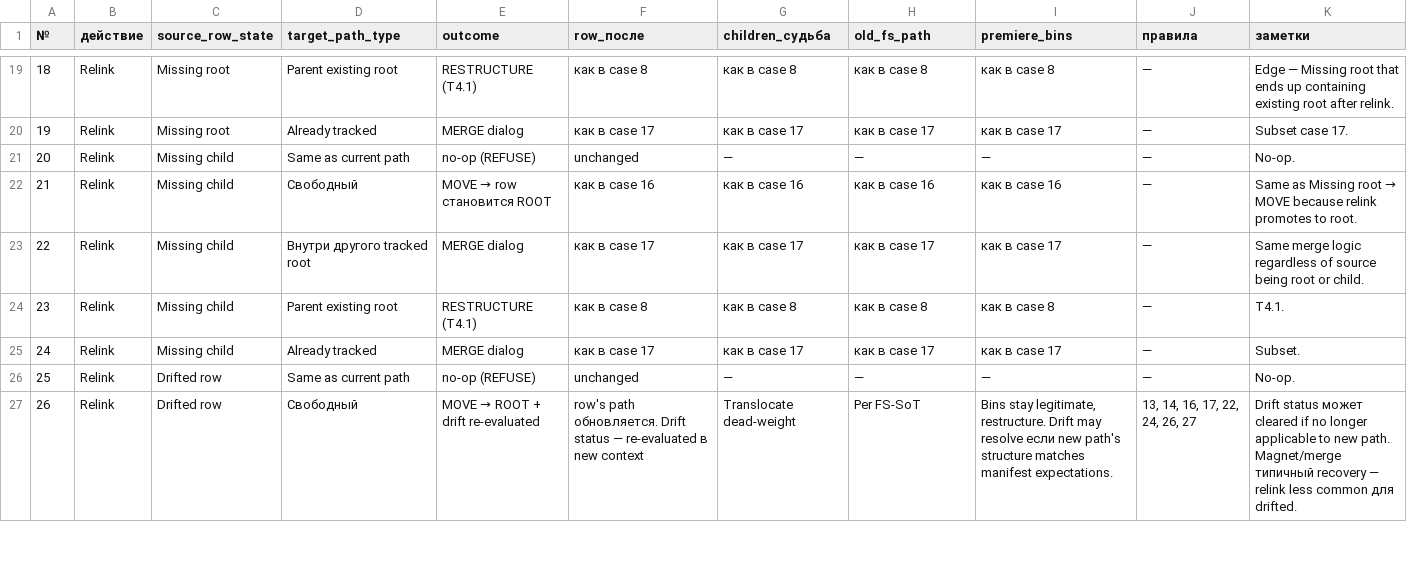
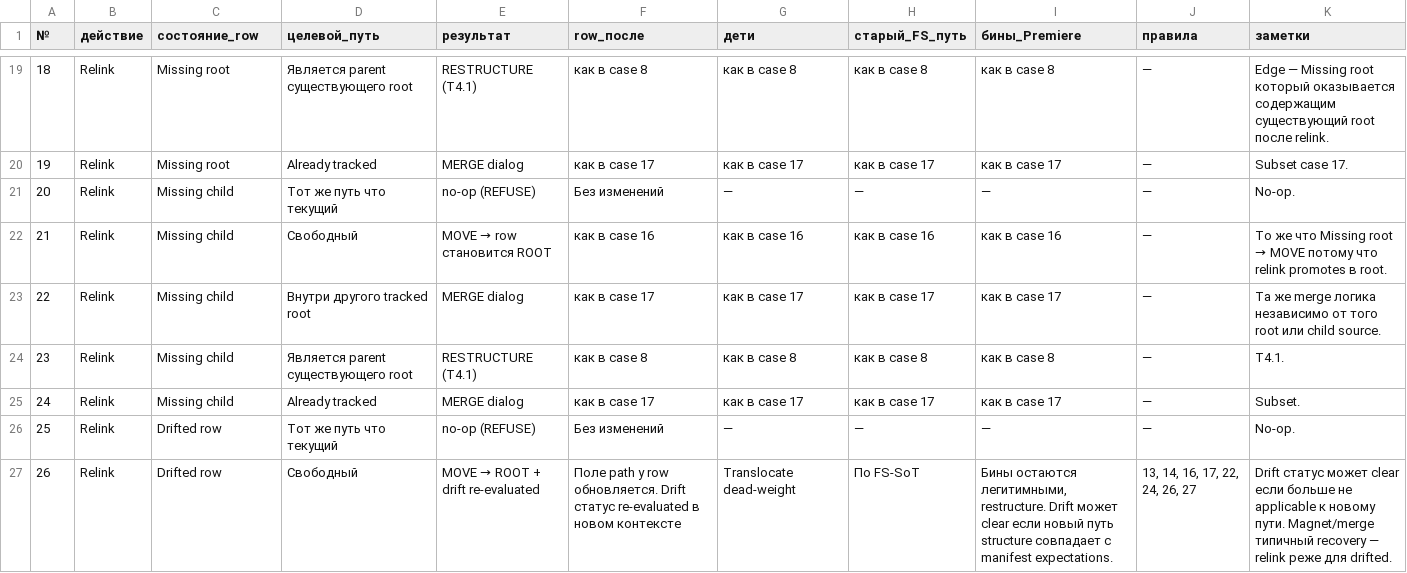
Before and after one commit to tvorimchudesa/watchdog-premiere, a CSV file: design/system/relink-merge-matrix.ru.csv, drawn as a sheet; only a part is shown, gaps mark what is left out; the diff covers the shown part only.

```diff
--- a/design/system/relink-merge-matrix.ru.csv
+++ b/design/system/relink-merge-matrix.ru.csv
@@ -1 +1 @@
-№,действие,source_row_state,target_path_type,outcome,row_после,children_судьба,old_fs_path,premiere_bins,правила,заметки
+№,действие,состояние_row,целевой_путь,результат,row_после,дети,старый_FS_путь,бины_Premiere,правила,заметки
@@ -19,9 +19,9 @@
-18,Relink,Missing root,Parent existing root,RESTRUCTURE (T4.1),как в case 8,как в case 8,как в case 8,как в case 8,—,"Edge — Missing root that ends up containing existing root after relink."
+18,Relink,Missing root,Является parent существующего root,RESTRUCTURE (T4.1),как в case 8,как в case 8,как в case 8,как в case 8,—,"Edge — Missing root который оказывается содержащим существующий root после relink."
 19,Relink,Missing root,Already tracked,MERGE dialog,как в case 17,как в case 17,как в case 17,как в case 17,—,"Subset case 17."
-20,Relink,Missing child,Same as current path,no-op (REFUSE),unchanged,—,—,—,—,"No-op."
-21,Relink,Missing child,Свободный,MOVE → row становится ROOT,как в case 16,как в case 16,как в case 16,как в case 16,—,"Same as Missing root → MOVE because relink promotes to root."
-22,Relink,Missing child,Внутри другого tracked root,MERGE dialog,как в case 17,как в case 17,как в case 17,как в case 17,—,"Same merge logic regardless of source being root or child."
-23,Relink,Missing child,Parent existing root,RESTRUCTURE (T4.1),как в case 8,как в case 8,как в case 8,как в case 8,—,"T4.1."
+20,Relink,Missing child,Тот же путь что текущий,no-op (REFUSE),Без изменений,—,—,—,—,"No-op."
+21,Relink,Missing child,Свободный,MOVE → row становится ROOT,как в case 16,как в case 16,как в case 16,как в case 16,—,"То же что Missing root → MOVE потому что relink promotes в root."
+22,Relink,Missing child,Внутри другого tracked root,MERGE dialog,как в case 17,как в case 17,как в case 17,как в case 17,—,"Та же merge логика независимо от того root или child source."
+23,Relink,Missing child,Является parent существующего root,RESTRUCTURE (T4.1),как в case 8,как в case 8,как в case 8,как в case 8,—,"T4.1."
 24,Relink,Missing child,Already tracked,MERGE dialog,как в case 17,как в case 17,как в case 17,как в case 17,—,"Subset."
-25,Relink,Drifted row,Same as current path,no-op (REFUSE),unchanged,—,—,—,—,"No-op."
-26,Relink,Drifted row,Свободный,MOVE → ROOT + drift re-evaluated,row's path обновляется. Drift status — re-evaluated в new context,Translocate dead-weight,Per FS-SoT,"Bins stay legitimate, restructure. Drift may resolve если new path's structure matches manifest expectations.","13, 14, 16, 17, 22, 24, 26, 27","Drift status может cleared if no longer applicable to new path. Magnet/merge типичный recovery — relink less common для drifted."
+25,Relink,Drifted row,Тот же путь что текущий,no-op (REFUSE),Без изменений,—,—,—,—,"No-op."
+26,Relink,Drifted row,Свободный,MOVE → ROOT + drift re-evaluated,Поле path у row обновляется. Drift статус re-evaluated в новом контексте,Translocate dead-weight,По FS-SoT,"Бины остаются легитимными, restructure. Drift может clear если новый путь structure совпадает с manifest expectations.","13, 14, 16, 17, 22, 24, 26, 27","Drift статус может clear если больше не applicable к новому пути. Magnet/merge типичный recovery — relink реже для drifted."
```
Also changed, not shown: 87 edited cells elsewhere in this file.
